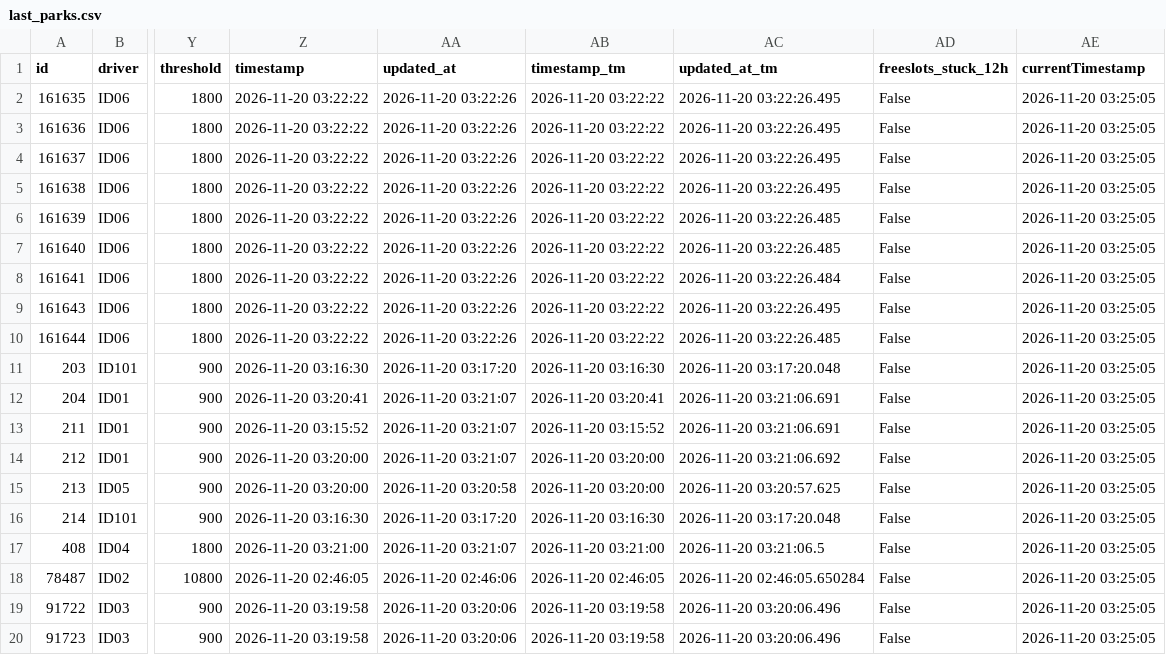
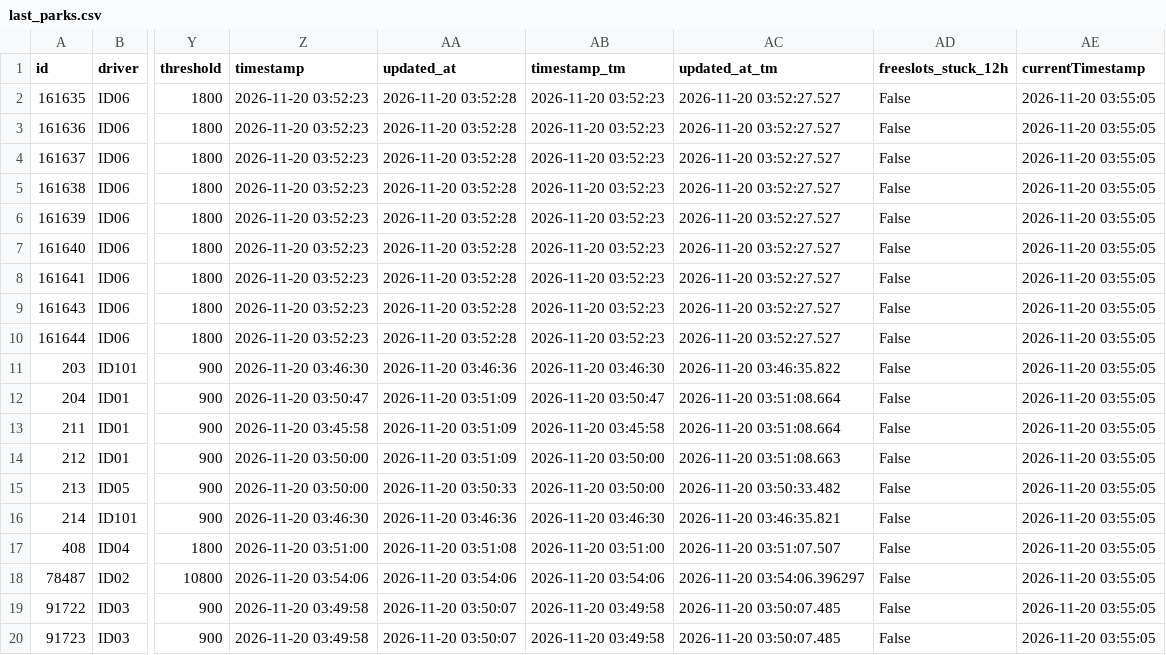
Before and after one commit to napo/parklogtrento, a CSV file: data/last_parks.csv, drawn as a sheet; only a part is shown, gaps mark what is left out; the diff names each change by its address in the sheet, - before the commit and + after, or states it on an @@ line.

Commit message:
Latest data: Fri Nov 20 03:55:26 UTC 2026

```diff
--- a/data/last_parks.csv
+++ b/data/last_parks.csv
-Z2:Z10 (timestamp): 2026-11-20 03:22:22
+Z2:Z10 (timestamp): 2026-11-20 03:52:23
-AA2:AA10 (updated_at): 2026-11-20 03:22:26
+AA2:AA10 (updated_at): 2026-11-20 03:52:28
-AB2:AB10 (timestamp_tm): 2026-11-20 03:22:22
+AB2:AB10 (timestamp_tm): 2026-11-20 03:52:23
-AC2:AC5 (updated_at_tm): 2026-11-20 03:22:26.495
+AC2:AC5 (updated_at_tm): 2026-11-20 03:52:27.527
-AE2:AE20 (currentTimestamp): 2026-11-20 03:25:05
+AE2:AE20 (currentTimestamp): 2026-11-20 03:55:05
-AC6:AC7 (updated_at_tm): 2026-11-20 03:22:26.485
+AC6:AC7 (updated_at_tm): 2026-11-20 03:52:27.527
-AC8 (updated_at_tm): 2026-11-20 03:22:26.484
+AC8 (updated_at_tm): 2026-11-20 03:52:27.527
-AC9 (updated_at_tm): 2026-11-20 03:22:26.495
+AC9 (updated_at_tm): 2026-11-20 03:52:27.527
-AC10 (updated_at_tm): 2026-11-20 03:22:26.485
+AC10 (updated_at_tm): 2026-11-20 03:52:27.527
-Z11 (timestamp): 2026-11-20 03:16:30
+Z11 (timestamp): 2026-11-20 03:46:30
-AA11 (updated_at): 2026-11-20 03:17:20
+AA11 (updated_at): 2026-11-20 03:46:36
-AB11 (timestamp_tm): 2026-11-20 03:16:30
+AB11 (timestamp_tm): 2026-11-20 03:46:30
-AC11 (updated_at_tm): 2026-11-20 03:17:20.048
+AC11 (updated_at_tm): 2026-11-20 03:46:35.822
-Z12 (timestamp): 2026-11-20 03:20:41
+Z12 (timestamp): 2026-11-20 03:50:47
-AA12:AA14 (updated_at): 2026-11-20 03:21:07
+AA12:AA14 (updated_at): 2026-11-20 03:51:09
-AB12 (timestamp_tm): 2026-11-20 03:20:41
+AB12 (timestamp_tm): 2026-11-20 03:50:47
-AC12:AC13 (updated_at_tm): 2026-11-20 03:21:06.691
+AC12:AC13 (updated_at_tm): 2026-11-20 03:51:08.664
-Z13 (timestamp): 2026-11-20 03:15:52
+Z13 (timestamp): 2026-11-20 03:45:58
-AB13 (timestamp_tm): 2026-11-20 03:15:52
+AB13 (timestamp_tm): 2026-11-20 03:45:58
-Z14:Z15 (timestamp): 2026-11-20 03:20:00
+Z14:Z15 (timestamp): 2026-11-20 03:50:00
-AB14:AB15 (timestamp_tm): 2026-11-20 03:20:00
+AB14:AB15 (timestamp_tm): 2026-11-20 03:50:00
-AC14 (updated_at_tm): 2026-11-20 03:21:06.692
+AC14 (updated_at_tm): 2026-11-20 03:51:08.663
-AA15 (updated_at): 2026-11-20 03:20:58
+AA15 (updated_at): 2026-11-20 03:50:33
-AC15 (updated_at_tm): 2026-11-20 03:20:57.625
+AC15 (updated_at_tm): 2026-11-20 03:50:33.482
-Z16 (timestamp): 2026-11-20 03:16:30
+Z16 (timestamp): 2026-11-20 03:46:30
-AA16 (updated_at): 2026-11-20 03:17:20
+AA16 (updated_at): 2026-11-20 03:46:36
-AB16 (timestamp_tm): 2026-11-20 03:16:30
+AB16 (timestamp_tm): 2026-11-20 03:46:30
-AC16 (updated_at_tm): 2026-11-20 03:17:20.048
+AC16 (updated_at_tm): 2026-11-20 03:46:35.821
-Z17 (timestamp): 2026-11-20 03:21:00
+Z17 (timestamp): 2026-11-20 03:51:00
-AA17 (updated_at): 2026-11-20 03:21:07
+AA17 (updated_at): 2026-11-20 03:51:08
-AB17 (timestamp_tm): 2026-11-20 03:21:00
+AB17 (timestamp_tm): 2026-11-20 03:51:00
-AC17 (updated_at_tm): 2026-11-20 03:21:06.5
+AC17 (updated_at_tm): 2026-11-20 03:51:07.507
-Z18 (timestamp): 2026-11-20 02:46:05
+Z18 (timestamp): 2026-11-20 03:54:06
-AA18 (updated_at): 2026-11-20 02:46:06
+AA18 (updated_at): 2026-11-20 03:54:06
-AB18 (timestamp_tm): 2026-11-20 02:46:05
+AB18 (timestamp_tm): 2026-11-20 03:54:06
-AC18 (updated_at_tm): 2026-11-20 02:46:05.650284
+AC18 (updated_at_tm): 2026-11-20 03:54:06.396297
-Z19:Z20 (timestamp): 2026-11-20 03:19:58
+Z19:Z20 (timestamp): 2026-11-20 03:49:58
-AA19:AA20 (updated_at): 2026-11-20 03:20:06
+AA19:AA20 (updated_at): 2026-11-20 03:50:07
-AB19:AB20 (timestamp_tm): 2026-11-20 03:19:58
+AB19:AB20 (timestamp_tm): 2026-11-20 03:49:58
-AC19:AC20 (updated_at_tm): 2026-11-20 03:20:06.496
+AC19:AC20 (updated_at_tm): 2026-11-20 03:50:07.485
```
Also changed, not shown: 1 other file.
